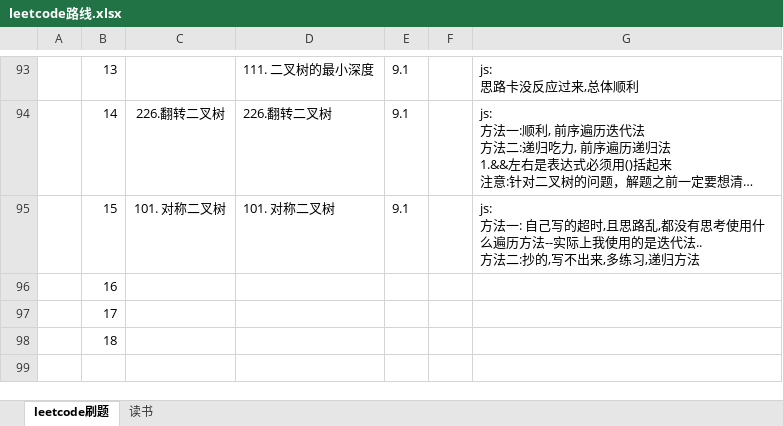
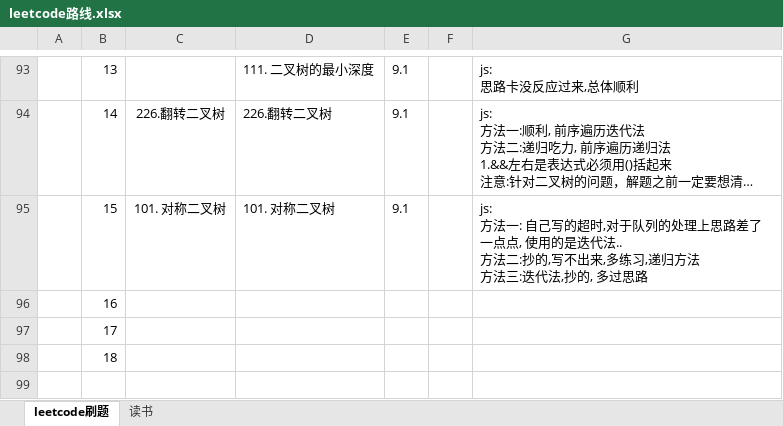
Before and after one commit to iaamlele/leetcode, an Excel workbook: leetcode路线.xlsx, sheet leetcode刷题, drawn as a sheet; only a part is shown, gaps mark what is left out; long unchanged cells end in …; values as stored, in another font and other column widths than the file's, no borders; ↵ is a line break in a cell; the diff names each change by its address in the sheet, - before the commit and + after, or states it on an @@ line.

```diff
--- a/leetcode路线.xlsx (sheet leetcode刷题)
+++ b/leetcode路线.xlsx (sheet leetcode刷题)
-G95: …的超时,且思路乱,都没有思考使用什么遍历方法--实际上我使用的是迭代法.. ↵ 方法二:抄的,写不出来,多练习,递归方法
+G95: …的超时,对于队列的处理上思路差了一点点, 使用的是迭代法.. ↵ 方法二:抄的,写不出来,多练习,递归方法 ↵ 方法三:迭代法,抄的, 多过思路
```
Also changed, not shown: 1 other file.
